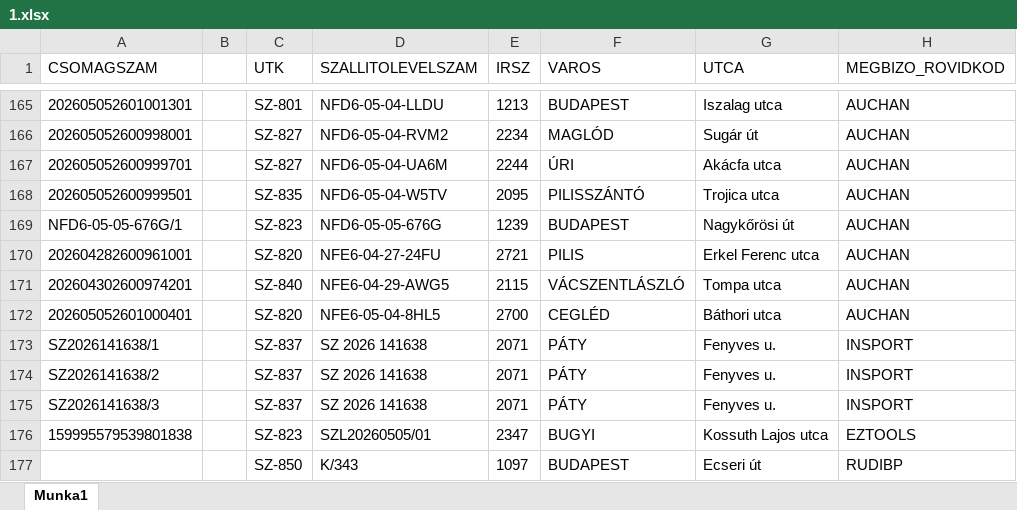
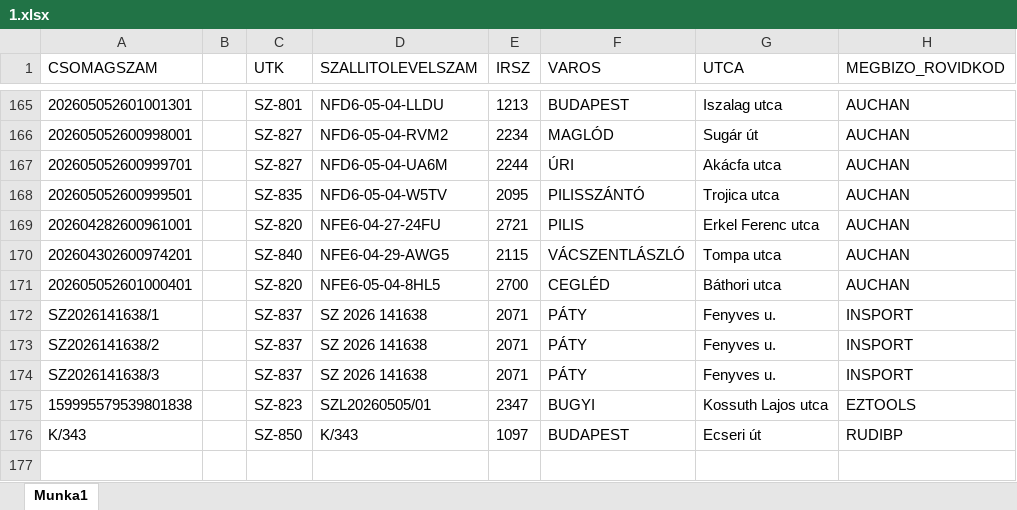
Before and after one commit to hunyadvariarmin/kodkereso-pwa, an Excel workbook: 1.xlsx, sheet Munka1, drawn as a sheet; only a part is shown, gaps mark what is left out; values as stored, in another font and other column widths than the file's, no borders; removed rows and columns are numbered as before the commit, all else as after; the diff names each change by its address in the sheet, - before the commit and + after, or states it on an @@ line.

Commit message:
Add files via upload

```diff
--- a/1.xlsx (sheet Munka1)
+++ b/1.xlsx (sheet Munka1)
-row 169: NFD6-05-05-676G/1 |  | SZ-823 | NFD6-05-05-676G | 1239 | BUDAPEST | Nagykőrösi út | AUCHAN
-A176 (CSOMAGSZAM): (empty)
+A176 (CSOMAGSZAM): K/343
```
